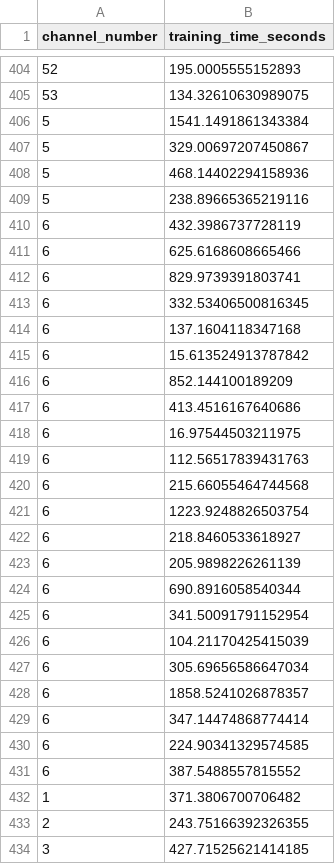
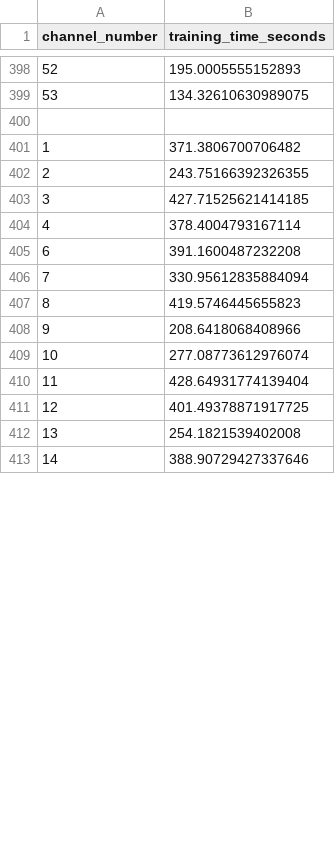
Before and after one commit to MonkeYzPGL/Non-Intrusive-Load-Forecasting, a CSV file: training_timing_lstm.csv, drawn as a sheet; only a part is shown, gaps mark what is left out; the shorter side is filled out with more unchanged rows; removed rows and columns are numbered as before the commit, all else as after; the diff covers the shown part only; the diff names each change by its address in the sheet, - before the commit and + after, or states it on an @@ line.

```diff
--- a/training_timing_lstm.csv
+++ b/training_timing_lstm.csv
-row 400: 5 | 1541.1491861343384
+row 400: (empty)
-row 407: 5 | 329.00697207450867
-row 408: 5 | 468.14402294158936
-row 409: 5 | 238.89665365219116
-row 410: 6 | 432.3986737728119
-row 411: 6 | 625.6168608665466
-row 412: 6 | 829.9739391803741
-row 413: 6 | 332.53406500816345
-row 414: 6 | 137.1604118347168
-row 415: 6 | 15.613524913787842
-row 416: 6 | 852.144100189209
-row 417: 6 | 413.4516167640686
-row 418: 6 | 16.97544503211975
-row 419: 6 | 112.56517839431763
-row 420: 6 | 215.66055464744568
-row 421: 6 | 1223.9248826503754
-row 422: 6 | 218.8460533618927
-row 423: 6 | 205.9898226261139
-row 424: 6 | 690.8916058540344
-row 425: 6 | 341.50091791152954
-row 426: 6 | 104.21170425415039
-row 427: 6 | 305.69656586647034
-row 428: 6 | 1858.5241026878357
-row 429: 6 | 347.14474868774414
-row 430: 6 | 224.90341329574585
-row 431: 6 | 387.5488557815552
```
Also changed, not shown: 38 added rows and 6 removed rows elsewhere in this file, training_timing_kan.csv, 25 other files.
